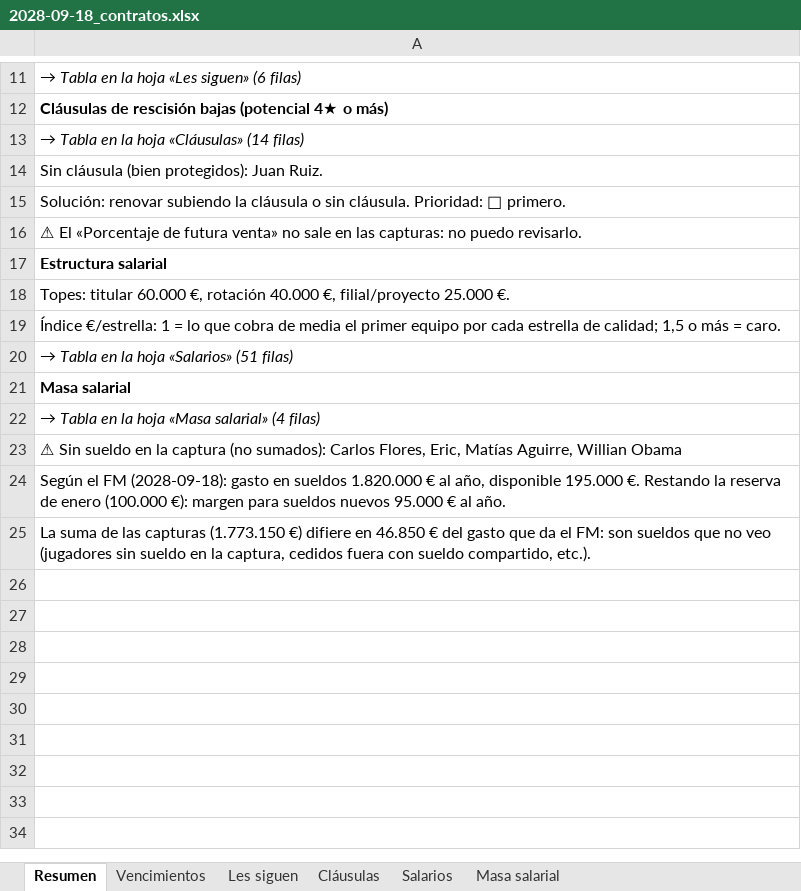
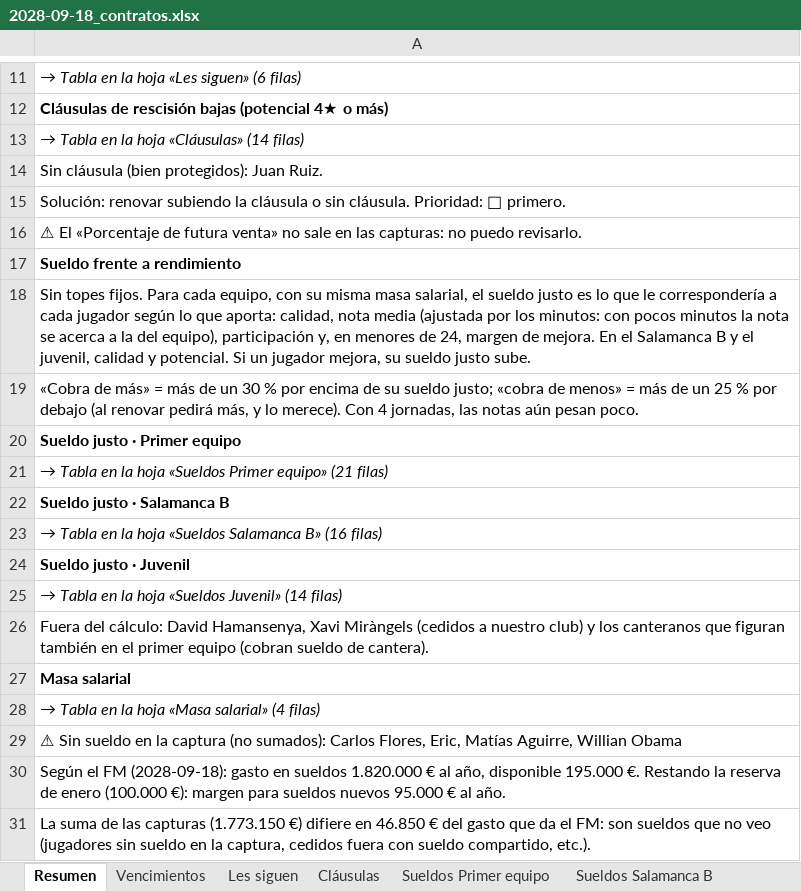
Before and after one commit to Antoniocapi/Antoniocapi, an Excel workbook: informes/2028-09-18_contratos.xlsx, sheet Resumen, drawn as a sheet; only a part is shown, gaps mark what is left out; values as stored, in another font and other column widths than the file's, no borders; the diff names each change by its address in the sheet, - before the commit and + after, or states it on an @@ line.

```diff
--- a/informes/2028-09-18_contratos.xlsx (sheet Resumen)
+++ b/informes/2028-09-18_contratos.xlsx (sheet Resumen)
-sheet tab: Salarios
+sheet tab: Sueldos Primer equipo
+sheet tab: Sueldos Salamanca B
-A17: Estructura salarial
+A17: Sueldo frente a rendimiento
-A18: Topes: titular 60.000 €, rotación 40.000 €, filial/proyecto 25.000 €.
+A18: Sin topes fijos. Para cada equipo, con su misma masa salarial, el sueldo justo es lo que le correspondería a cada jugador según lo que aporta: calidad, nota media (ajustada por los minutos: con pocos minutos la nota se acerca a la del equipo), participación y, en menores de 24, margen de mejora. En el Salamanca B y el juvenil, calidad y potencial. Si un jugador mejora, su sueldo justo sube.
-A19: Índice €/estrella: 1 = lo que cobra de media el primer equipo por cada estrella de calidad; 1,5 o más = caro.
+A19: «Cobra de más» = más de un 30 % por encima de su sueldo justo; «cobra de menos» = más de un 25 % por debajo (al renovar pedirá más, y lo merece). Con 4 jornadas, las notas aún pesan poco.
-A20: → Tabla en la hoja «Salarios» (51 filas)
+A20: Sueldo justo · Primer equipo
@@ A20 bold: off → on, italic: on → off @@
+row 21: → Tabla en la hoja «Sueldos Primer equipo» (21 filas)
+row 22: Sueldo justo · Salamanca B
+row 23: → Tabla en la hoja «Sueldos Salamanca B» (16 filas)
+row 24: Sueldo justo · Juvenil
+row 25: → Tabla en la hoja «Sueldos Juvenil» (14 filas)
+row 26: Fuera del cálculo: David Hamansenya, Xavi Miràngels (cedidos a nuestro club) y los canteranos que figuran también en el primer equipo (cobran sueldo de cantera).
```
Also changed, not shown: sheet Sueldos Primer equipo, sheet Vencimientos, sheet Les siguen, sheet Masa salarial, other sheet tabs, informes/2028-09-17_partidos.xlsx, informes/2028-09-18_cantera.xlsx, 29 other files.
